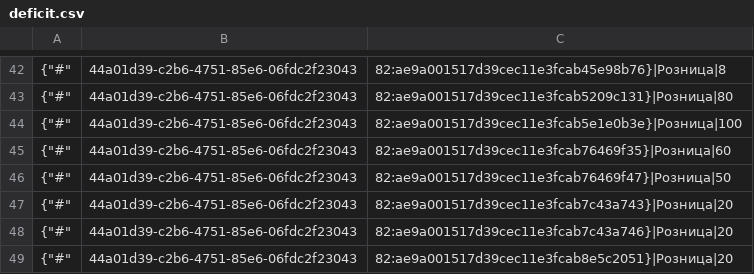
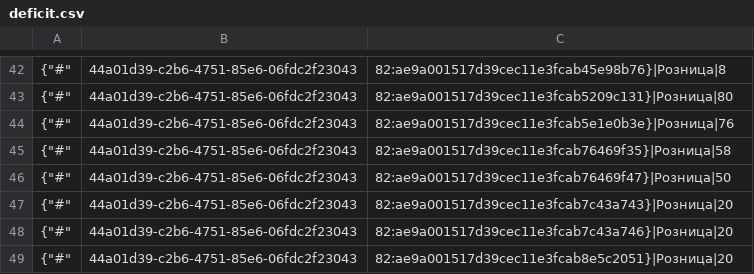
Before and after one commit to TorsionGroup/decort_shop, a CSV file: decort_shop/shop/load_data/cache/deficit.csv, drawn as a sheet; only a part is shown, gaps mark what is left out; the diff covers the shown part only.

```diff
--- a/decort_shop/shop/load_data/cache/deficit.csv
+++ b/decort_shop/shop/load_data/cache/deficit.csv
@@ -43,4 +43,4 @@
 {"#",44a01d39-c2b6-4751-85e6-06fdc2f23043,82:ae9a001517d39cec11e3fcab5209c131}|Розница|80
-{"#",44a01d39-c2b6-4751-85e6-06fdc2f23043,82:ae9a001517d39cec11e3fcab5e1e0b3e}|Розница|100
-{"#",44a01d39-c2b6-4751-85e6-06fdc2f23043,82:ae9a001517d39cec11e3fcab76469f35}|Розница|60
+{"#",44a01d39-c2b6-4751-85e6-06fdc2f23043,82:ae9a001517d39cec11e3fcab5e1e0b3e}|Розница|76
+{"#",44a01d39-c2b6-4751-85e6-06fdc2f23043,82:ae9a001517d39cec11e3fcab76469f35}|Розница|58
 {"#",44a01d39-c2b6-4751-85e6-06fdc2f23043,82:ae9a001517d39cec11e3fcab76469f47}|Розница|50
```
Also changed, not shown: 3 removed rows and 11 edited cells elsewhere in this file, 3 other files.
